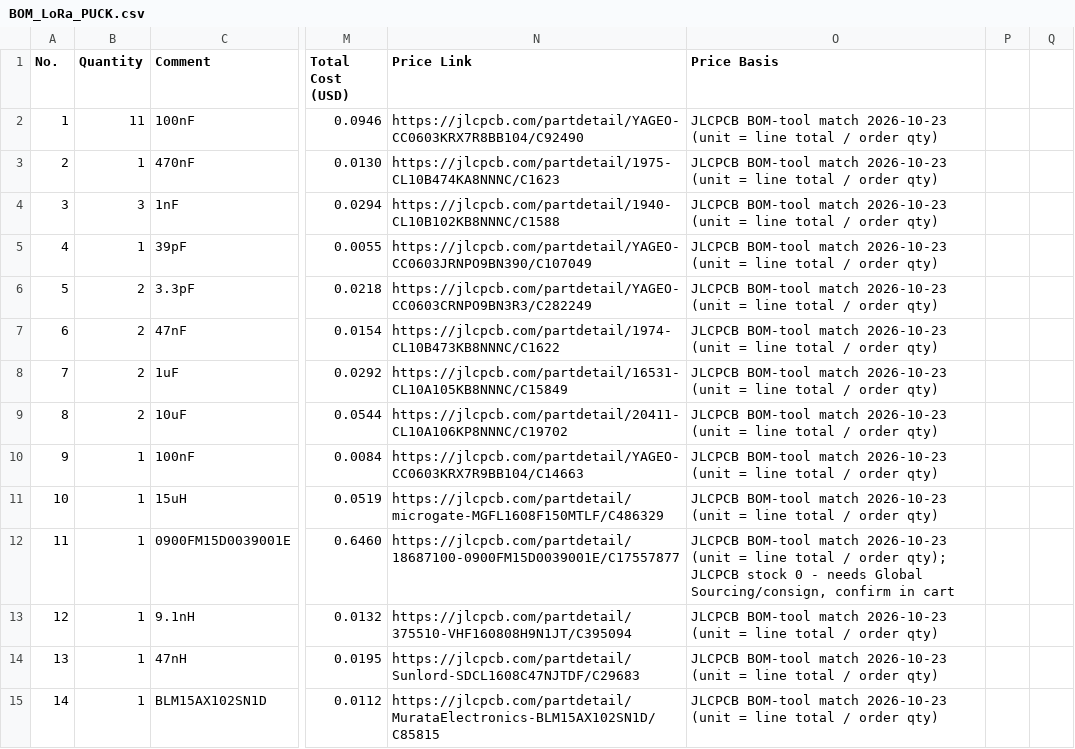
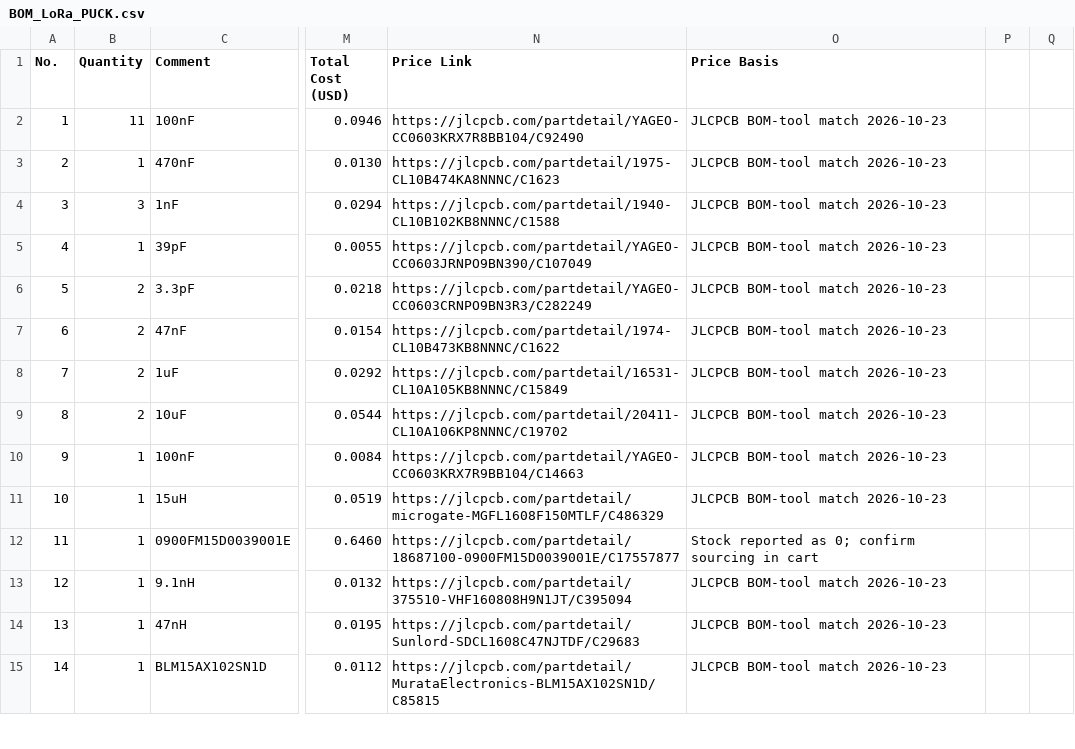
Before and after one commit to pranavrasam001-tech/LORA, a CSV file: BOM files/BOM_LoRa_PUCK.csv, drawn as a sheet; only a part is shown, gaps mark what is left out; the diff covers the shown part only; the diff names each change by its address in the sheet, - before the commit and + after, or states it on an @@ line.

Commit message:
Update BOM_LoRa_PUCK.csv

```diff
--- a/BOM files/BOM_LoRa_PUCK.csv
+++ b/BOM files/BOM_LoRa_PUCK.csv
-O2:O11 (Price Basis): …match 2026-10-23 (unit = line total / order qty)
+O2:O11 (Price Basis): …match 2026-10-23
-O12 (Price Basis): JLCPCB BOM-tool match 2026-10-23 (unit = line total / order qty); JLCPCB stock 0 - needs Global Sourcing/consign, confirm in cart
+O12 (Price Basis): Stock reported as 0; confirm sourcing in cart
-O13:O15 (Price Basis): …match 2026-10-23 (unit = line total / order qty)
+O13:O15 (Price Basis): …match 2026-10-23
```
Also changed, not shown: 3 added rows, 7 removed rows, 39 edited cells and row numbers in column A elsewhere in this file.
